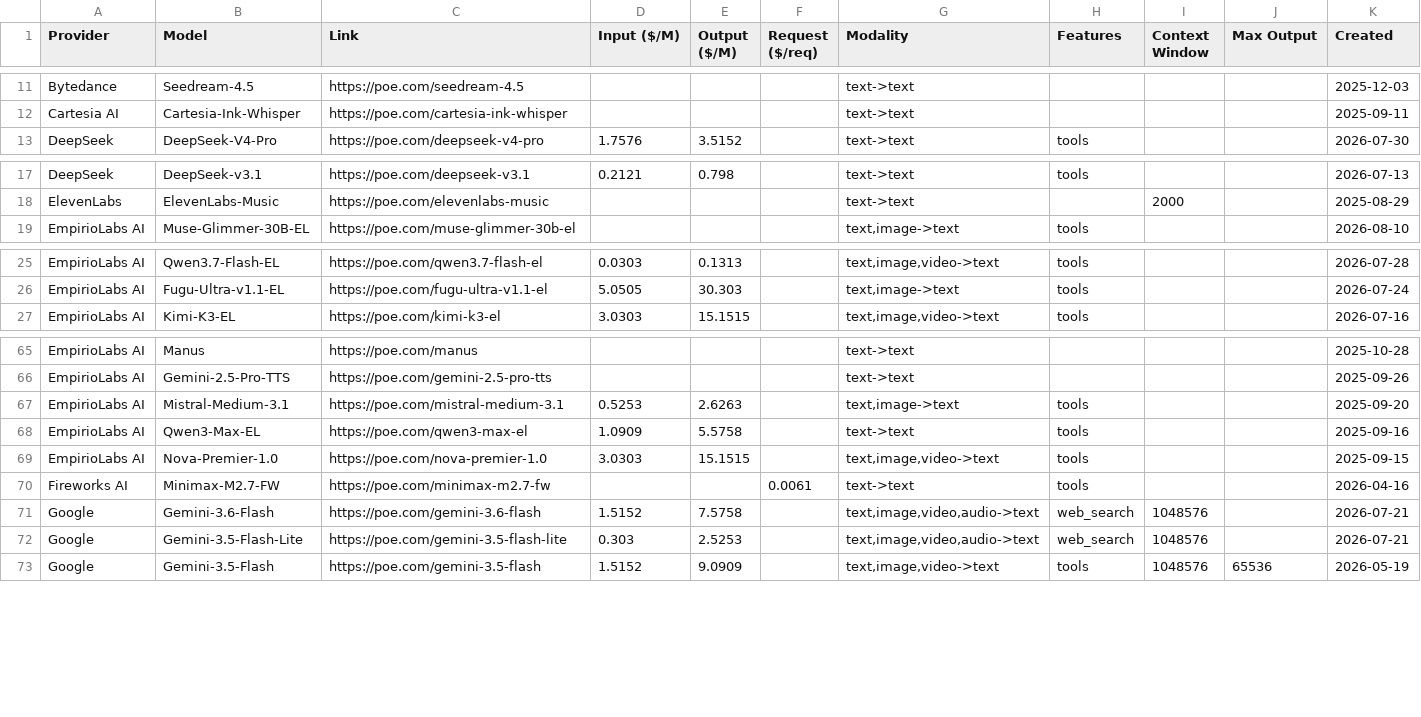
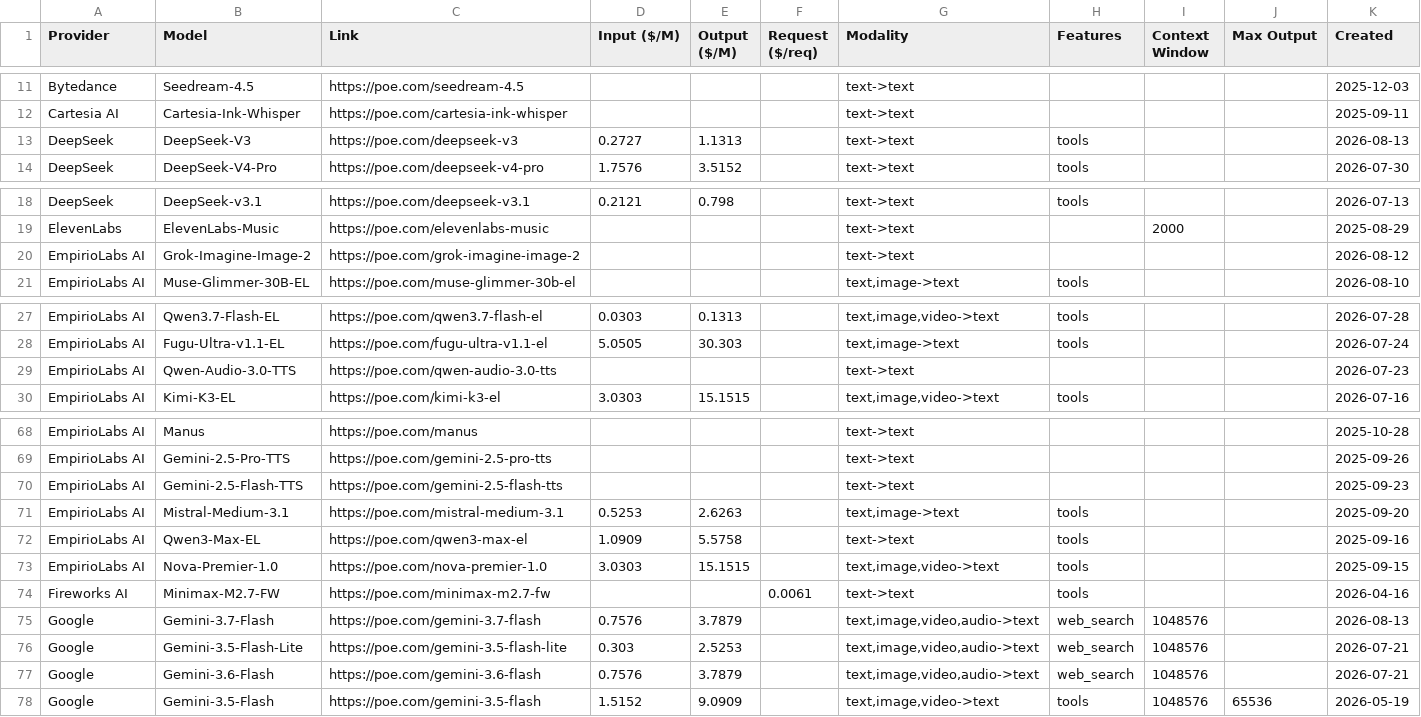
Before and after one commit to hezhizhen/tables-in-markdown, a CSV file: data/poe.csv, drawn as a sheet; only a part is shown, gaps mark what is left out.

```diff
--- a/data/poe.csv
+++ b/data/poe.csv
@@ -12,2 +12,3 @@ Bytedance,Seedream-4.5,https://poe.com/seedream-4.5,,,,text->text,,,,2025-12-03
 Cartesia AI,Cartesia-Ink-Whisper,https://poe.com/cartesia-ink-whisper,,,,text->text,,,,2025-09-11
+DeepSeek,DeepSeek-V3,https://poe.com/deepseek-v3,0.2727,1.1313,,text->text,tools,,,2026-08-13
 DeepSeek,DeepSeek-V4-Pro,https://poe.com/deepseek-v4-pro,1.7576,3.5152,,text->text,tools,,,2026-07-30
@@ -18,2 +19,3 @@ DeepSeek,DeepSeek-v3.1,https://poe.com/deepseek-v3.1,0.2121,0.798,,text->text,to
 ElevenLabs,ElevenLabs-Music,https://poe.com/elevenlabs-music,,,,text->text,,2000,,2025-08-29
+EmpirioLabs AI,Grok-Imagine-Image-2,https://poe.com/grok-imagine-image-2,,,,text->text,,,,2026-08-12
 EmpirioLabs AI,Muse-Glimmer-30B-EL,https://poe.com/muse-glimmer-30b-el,,,,"text,image->text",tools,,,2026-08-10
@@ -26,2 +28,3 @@ EmpirioLabs AI,Qwen3.7-Flash-EL,https://poe.com/qwen3.7-flash-el,0.0303,0.1313,,
 EmpirioLabs AI,Fugu-Ultra-v1.1-EL,https://poe.com/fugu-ultra-v1.1-el,5.0505,30.303,,"text,image->text",tools,,,2026-07-24
+EmpirioLabs AI,Qwen-Audio-3.0-TTS,https://poe.com/qwen-audio-3.0-tts,,,,text->text,,,,2026-07-23
 EmpirioLabs AI,Kimi-K3-EL,https://poe.com/kimi-k3-el,3.0303,15.1515,,"text,image,video->text",tools,,,2026-07-16
@@ -66,2 +69,3 @@ EmpirioLabs AI,Manus,https://poe.com/manus,,,,text->text,,,,2025-10-28
 EmpirioLabs AI,Gemini-2.5-Pro-TTS,https://poe.com/gemini-2.5-pro-tts,,,,text->text,,,,2025-09-26
+EmpirioLabs AI,Gemini-2.5-Flash-TTS,https://poe.com/gemini-2.5-flash-tts,,,,text->text,,,,2025-09-23
 EmpirioLabs AI,Mistral-Medium-3.1,https://poe.com/mistral-medium-3.1,0.5253,2.6263,,"text,image->text",tools,,,2025-09-20
@@ -70,4 +74,5 @@ EmpirioLabs AI,Nova-Premier-1.0,https://poe.com/nova-premier-1.0,3.0303,15.1515,
 Fireworks AI,Minimax-M2.7-FW,https://poe.com/minimax-m2.7-fw,,,0.0061,text->text,tools,,,2026-04-16
-Google,Gemini-3.6-Flash,https://poe.com/gemini-3.6-flash,1.5152,7.5758,,"text,image,video,audio->text",web_search,1048576,,2026-07-21
+Google,Gemini-3.7-Flash,https://poe.com/gemini-3.7-flash,0.7576,3.7879,,"text,image,video,audio->text",web_search,1048576,,2026-08-13
 Google,Gemini-3.5-Flash-Lite,https://poe.com/gemini-3.5-flash-lite,0.303,2.5253,,"text,image,video,audio->text",web_search,1048576,,2026-07-21
+Google,Gemini-3.6-Flash,https://poe.com/gemini-3.6-flash,0.7576,3.7879,,"text,image,video,audio->text",web_search,1048576,,2026-07-21
 Google,Gemini-3.5-Flash,https://poe.com/gemini-3.5-flash,1.5152,9.0909,,"text,image,video->text",tools,1048576,65536,2026-05-19
```
